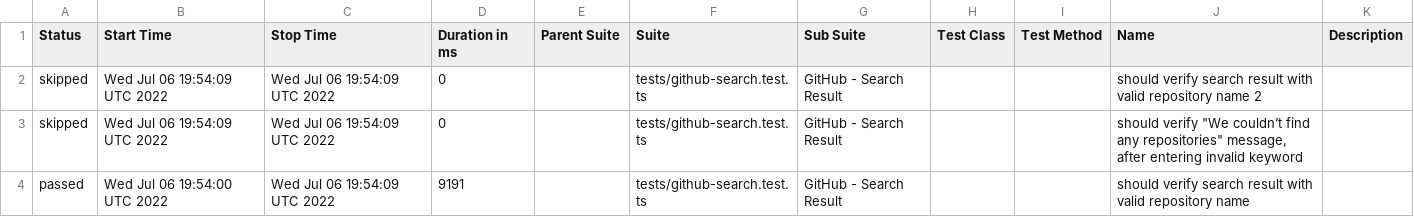
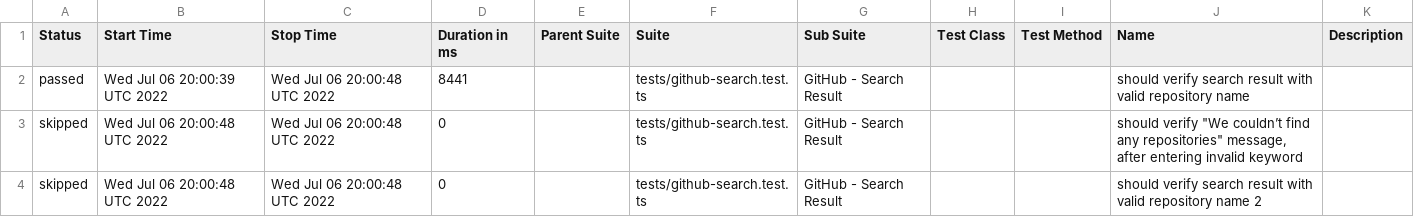
Before and after one commit to anneH/allure-playwright-example, a CSV file: data/suites.csv, drawn as a sheet.

```diff
--- a/data/suites.csv
+++ b/data/suites.csv
@@ -1,4 +1,4 @@
 "Status","Start Time","Stop Time","Duration in ms","Parent Suite","Suite","Sub Suite","Test Class","Test Method","Name","Description"
-"skipped","Wed Jul 06 19:54:09 UTC 2022","Wed Jul 06 19:54:09 UTC 2022","0","","tests/github-search.test.ts","GitHub - Search Result","","","should verify search result with valid repository name 2",""
-"skipped","Wed Jul 06 19:54:09 UTC 2022","Wed Jul 06 19:54:09 UTC 2022","0","","tests/github-search.test.ts","GitHub - Search Result","","","should verify ""We couldn’t find any repositories"" message, after entering invalid keyword",""
-"passed","Wed Jul 06 19:54:00 UTC 2022","Wed Jul 06 19:54:09 UTC 2022","9191","","tests/github-search.test.ts","GitHub - Search Result","","","should verify search result with valid repository name",""
+"passed","Wed Jul 06 20:00:39 UTC 2022","Wed Jul 06 20:00:48 UTC 2022","8441","","tests/github-search.test.ts","GitHub - Search Result","","","should verify search result with valid repository name",""
+"skipped","Wed Jul 06 20:00:48 UTC 2022","Wed Jul 06 20:00:48 UTC 2022","0","","tests/github-search.test.ts","GitHub - Search Result","","","should verify ""We couldn’t find any repositories"" message, after entering invalid keyword",""
+"skipped","Wed Jul 06 20:00:48 UTC 2022","Wed Jul 06 20:00:48 UTC 2022","0","","tests/github-search.test.ts","GitHub - Search Result","","","should verify search result with valid repository name 2",""
```
Also changed, not shown: 20 other files.
